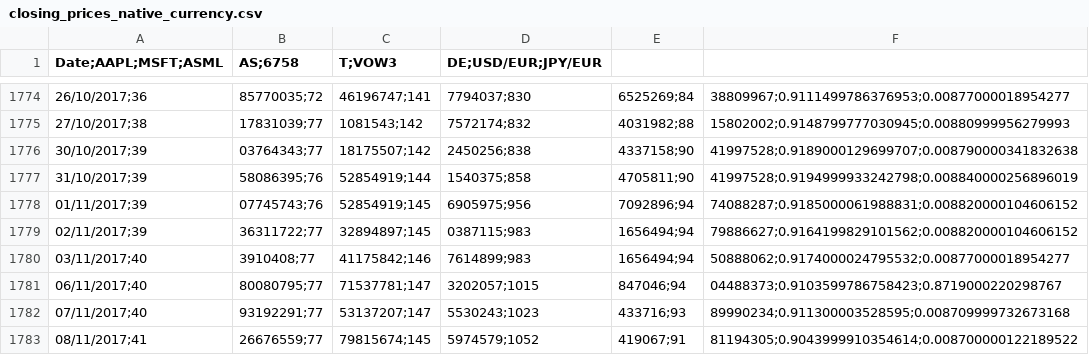
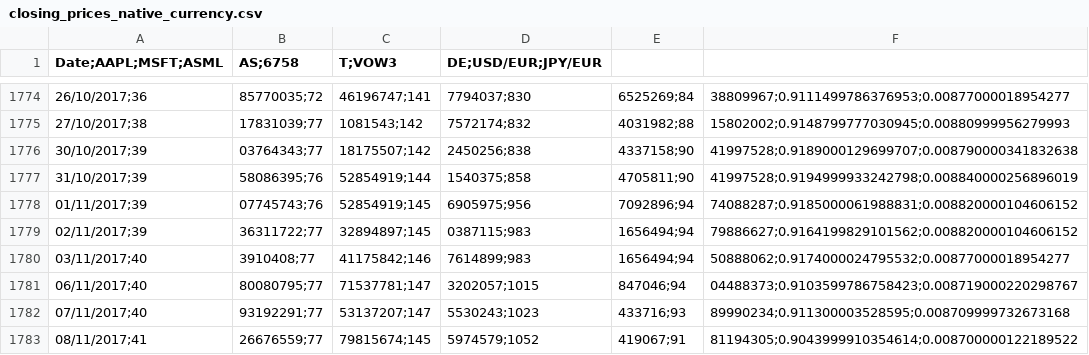
Before and after one commit to Dhruvs120/Quantitative_Risk_Management_Assignments, a CSV file: Data/a5/data used/origin data/closing_prices_native_currency.csv, drawn as a sheet; only a part is shown, gaps mark what is left out.

```diff
--- a/Data/a5/data used/origin data/closing_prices_native_currency.csv
+++ b/Data/a5/data used/origin data/closing_prices_native_currency.csv
@@ -1780,3 +1780,3 @@ Date;AAPL;MSFT;ASML,AS;6758,T;VOW3,DE;USD/EUR;JPY/EUR
 03/11/2017;40,3910408;77,41175842;146,7614899;983,1656494;94,50888062;0.9174000024795532;0.00877000018954277
-06/11/2017;40,80080795;77,71537781;147,3202057;1015,847046;94,04488373;0.9103599786758423;0.8719000220298767
+06/11/2017;40,80080795;77,71537781;147,3202057;1015,847046;94,04488373;0.9103599786758423;0.008719000220298767
 07/11/2017;40,93192291;77,53137207;147,5530243;1023,433716;93,89990234;0.911300003528595;0.008709999732673168
```
Also changed, not shown: 2 other files.
